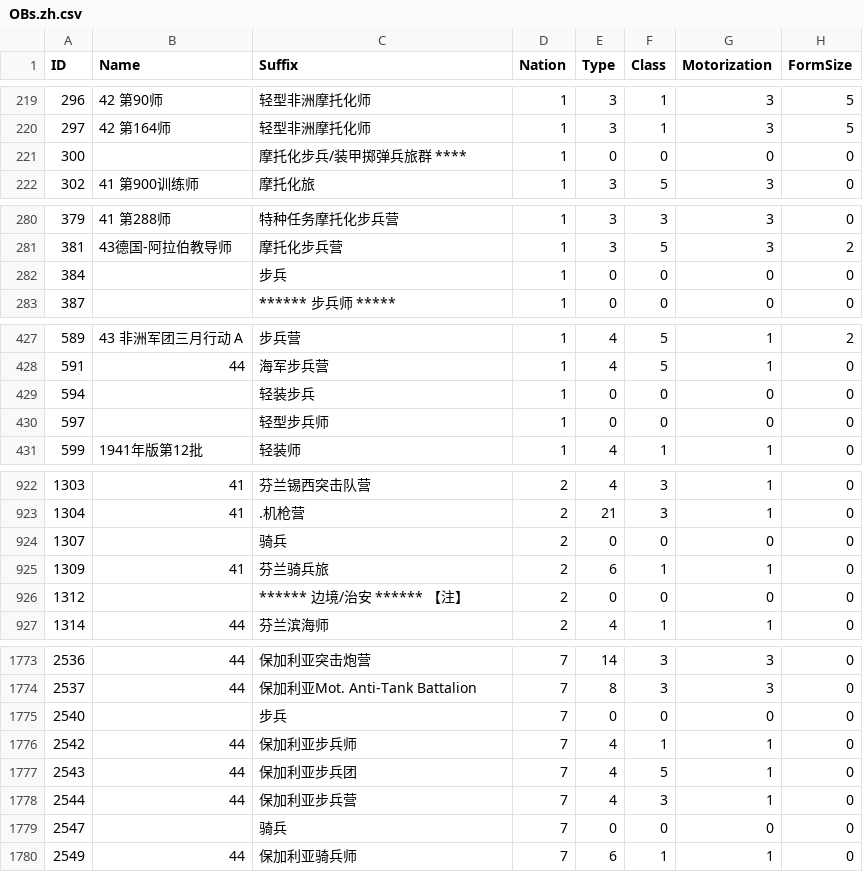
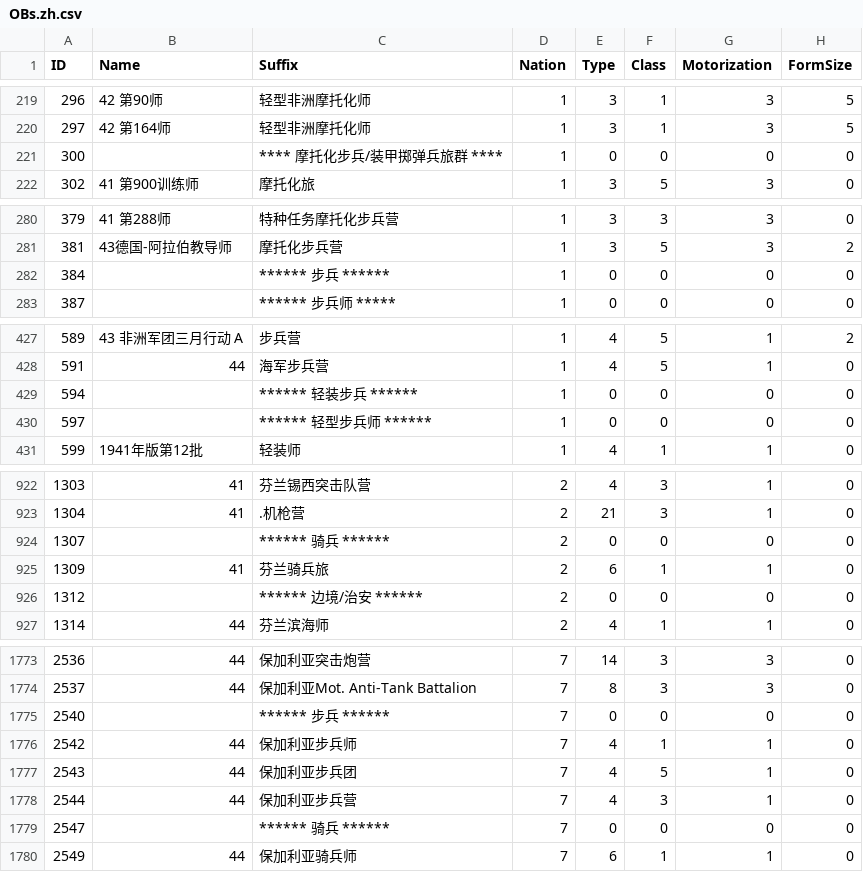
Before and after one commit to Pig9013/WITE2_CN, a CSV file: build/scenario_csv_zh/1941 Campaign - No Early End/OBs.zh.csv, drawn as a sheet; only a part is shown, gaps mark what is left out; the diff covers the shown part only; the diff names each change by its address in the sheet, - before the commit and + after, or states it on an @@ line.

```diff
--- a/build/scenario_csv_zh/1941 Campaign - No Early End/OBs.zh.csv
+++ b/build/scenario_csv_zh/1941 Campaign - No Early End/OBs.zh.csv
-C221 (Suffix): 摩托化步兵/装甲掷弹兵旅群 ****
+C221 (Suffix): **** 摩托化步兵/装甲掷弹兵旅群 ****
-C282 (Suffix): 步兵
+C282 (Suffix): ****** 步兵 ******
-C429 (Suffix): 轻装步兵
+C429 (Suffix): ****** 轻装步兵 ******
-C430 (Suffix): 轻型步兵师
+C430 (Suffix): ****** 轻型步兵师 ******
-C924 (Suffix): 骑兵
+C924 (Suffix): ****** 骑兵 ******
-C926 (Suffix): ****** 边境/治安 ****** 【注】
+C926 (Suffix): ****** 边境/治安 ******
-C1775 (Suffix): 步兵
+C1775 (Suffix): ****** 步兵 ******
-C1779 (Suffix): 骑兵
+C1779 (Suffix): ****** 骑兵 ******
```
Also changed, not shown: 35 edited cells elsewhere in this file, build/scenario_csv_zh/1941 Campaign/OBs.zh.csv, build/scenario_csv_zh/Generic/OBs.zh.csv, 55 other files.
